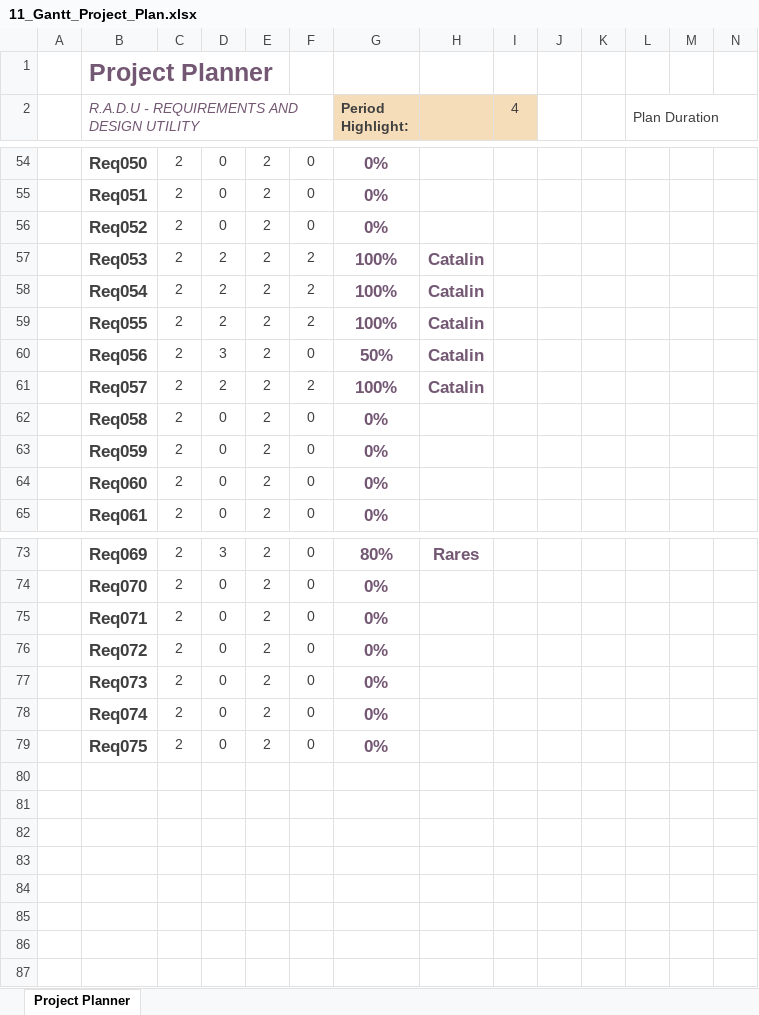
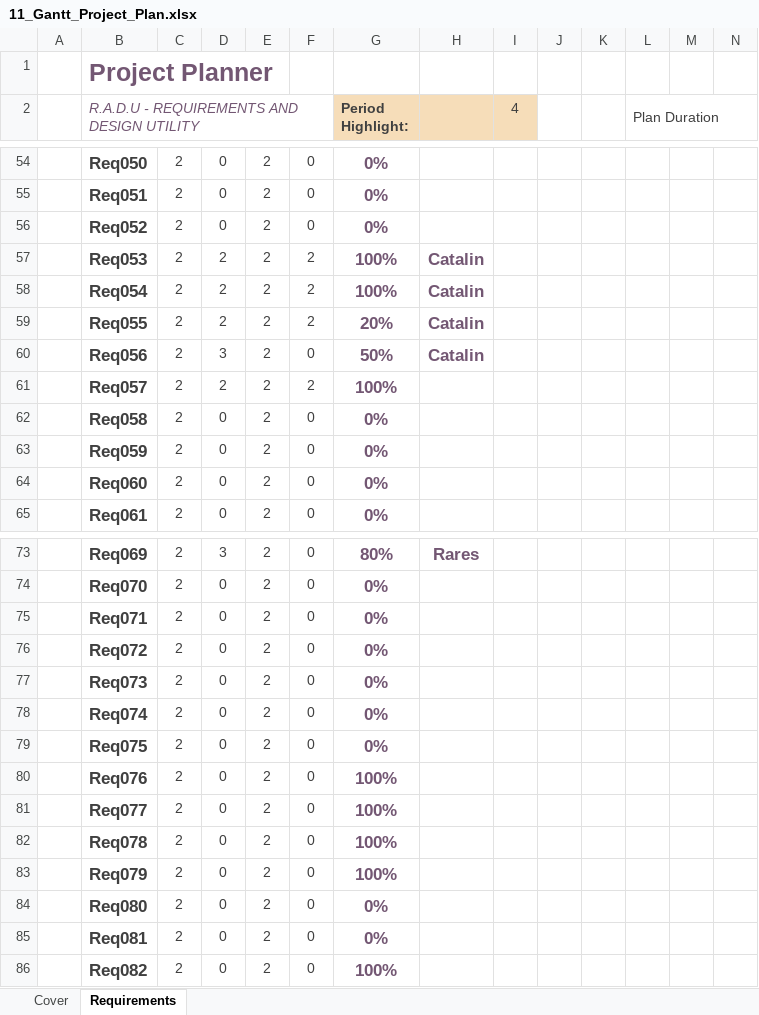
Before and after one commit to BogdanHerciu/ReqM_project, an Excel workbook: ProjectDocuments/01_Planning/11_Gantt_Project_Plan.xlsx, sheet Requirements, drawn as a sheet; only a part is shown, gaps mark what is left out; values as stored, in another font and other column widths than the file's, no borders; conditional formats not drawn; rows hold the shown columns only; the diff names each change by its address in the sheet, - before the commit and + after, or states it on an @@ line.

Commit message:
Updated Status And Requirements

```diff
--- a/ProjectDocuments/01_Planning/11_Gantt_Project_Plan.xlsx (sheet Requirements)
+++ b/ProjectDocuments/01_Planning/11_Gantt_Project_Plan.xlsx (sheet Requirements)
-sheet tab: Project Planner
+sheet tab: Requirements
+sheet tab: Cover
-G59 (Period Highlight:): 100%
+G59 (Period Highlight:): 20%
-H61: Catalin
+H61: (empty)
+row 80:  | Req076 | 2 | 0 | 2 | 0 | 100%
+row 81:  | Req077 | 2 | 0 | 2 | 0 | 100%
+row 82:  | Req078 | 2 | 0 | 2 | 0 | 100%
+row 83:  | Req079 | 2 | 0 | 2 | 0 | 100%
+row 84:  | Req080 | 2 | 0 | 2 | 0 | 0%
+row 85:  | Req081 | 2 | 0 | 2 | 0 | 0%
+row 86:  | Req082 | 2 | 0 | 2 | 0 | 100%
```
Also changed, not shown: charts or pictures, 1 other file.
